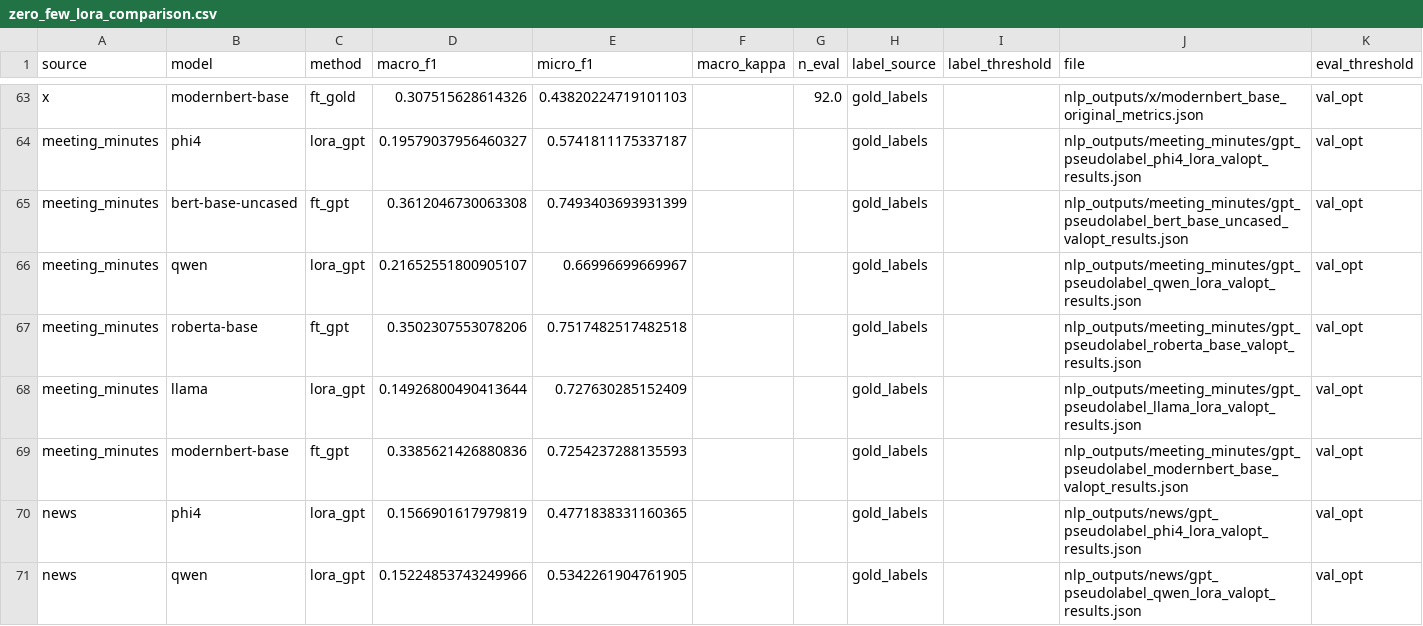
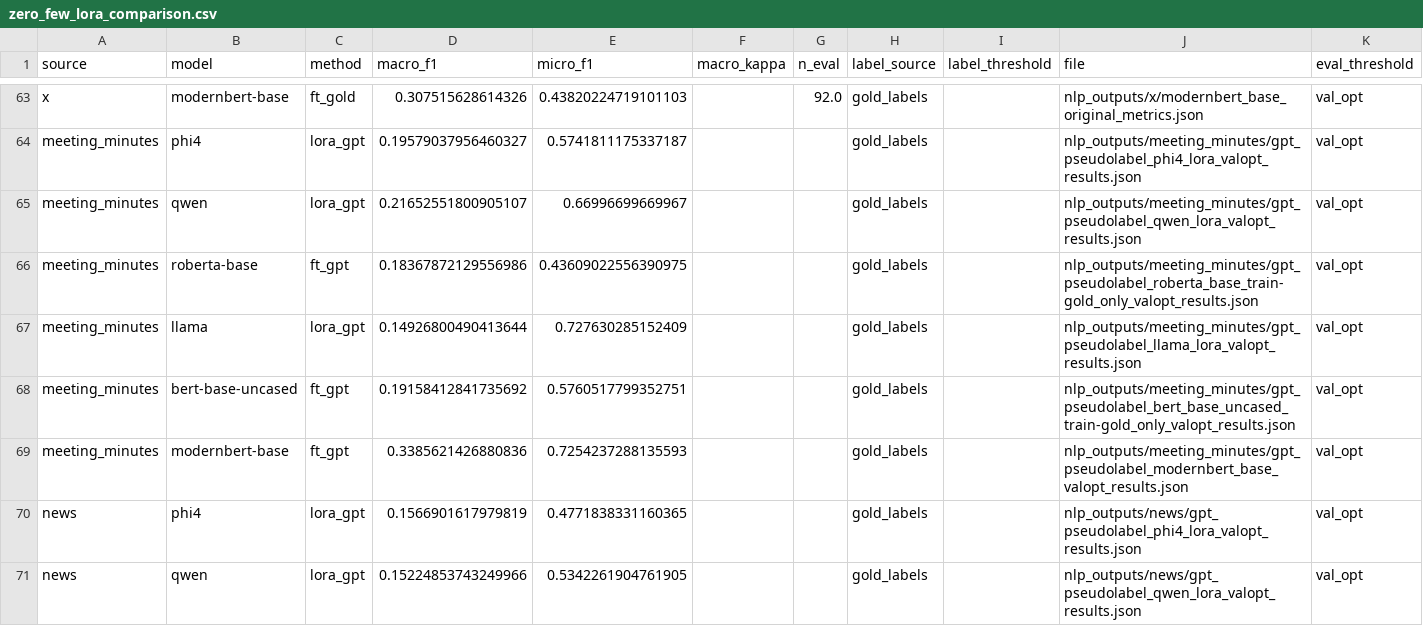
Before and after one commit to Homelessness-Project/Multidomain-PEH-Classification, a CSV file: output/f1/val_opt/zero_few_lora_comparison.csv, drawn as a sheet; only a part is shown, gaps mark what is left out; the diff covers the shown part only.

Commit message:
fix tables

```diff
--- a/output/f1/val_opt/zero_few_lora_comparison.csv
+++ b/output/f1/val_opt/zero_few_lora_comparison.csv
@@ -64,6 +64,6 @@ x,modernbert-base,ft_gold,0.307515628614326,0.43820224719101103,,92.0,gold_label
 meeting_minutes,phi4,lora_gpt,0.19579037956460327,0.5741811175337187,,,gold_labels,,nlp_outputs/meeting_minutes/gpt_pseudolabel_phi4_lora_valopt_results.json,val_opt
-meeting_minutes,bert-base-uncased,ft_gpt,0.3612046730063308,0.7493403693931399,,,gold_labels,,nlp_outputs/meeting_minutes/gpt_pseudolabel_bert_base_uncased_valopt_results.json,val_opt
 meeting_minutes,qwen,lora_gpt,0.21652551800905107,0.66996699669967,,,gold_labels,,nlp_outputs/meeting_minutes/gpt_pseudolabel_qwen_lora_valopt_results.json,val_opt
-meeting_minutes,roberta-base,ft_gpt,0.3502307553078206,0.7517482517482518,,,gold_labels,,nlp_outputs/meeting_minutes/gpt_pseudolabel_roberta_base_valopt_results.json,val_opt
+meeting_minutes,roberta-base,ft_gpt,0.18367872129556986,0.43609022556390975,,,gold_labels,,nlp_outputs/meeting_minutes/gpt_pseudolabel_roberta_base_train-gold_only_valopt_results.json,val_opt
 meeting_minutes,llama,lora_gpt,0.14926800490413644,0.727630285152409,,,gold_labels,,nlp_outputs/meeting_minutes/gpt_pseudolabel_llama_lora_valopt_results.json,val_opt
+meeting_minutes,bert-base-uncased,ft_gpt,0.19158412841735692,0.5760517799352751,,,gold_labels,,nlp_outputs/meeting_minutes/gpt_pseudolabel_bert_base_uncased_train-gold_only_valopt_results.json,val_opt
 meeting_minutes,modernbert-base,ft_gpt,0.3385621426880836,0.7254237288135593,,,gold_labels,,nlp_outputs/meeting_minutes/gpt_pseudolabel_modernbert_base_valopt_results.json,val_opt
```
Also changed, not shown: 3 added rows and 8 edited cells elsewhere in this file, output/f1/soft/comprehensive_model_comparison.csv, output/f1/soft/comprehensive_model_comparison_rounded.csv, 43 other files.
